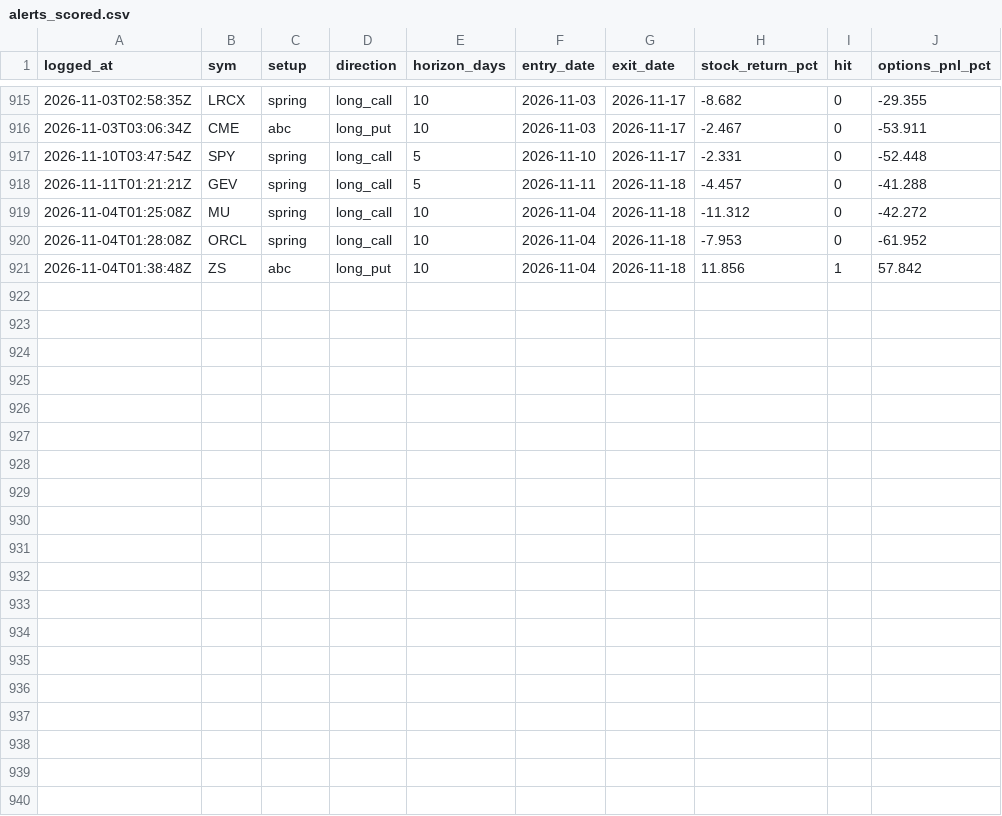
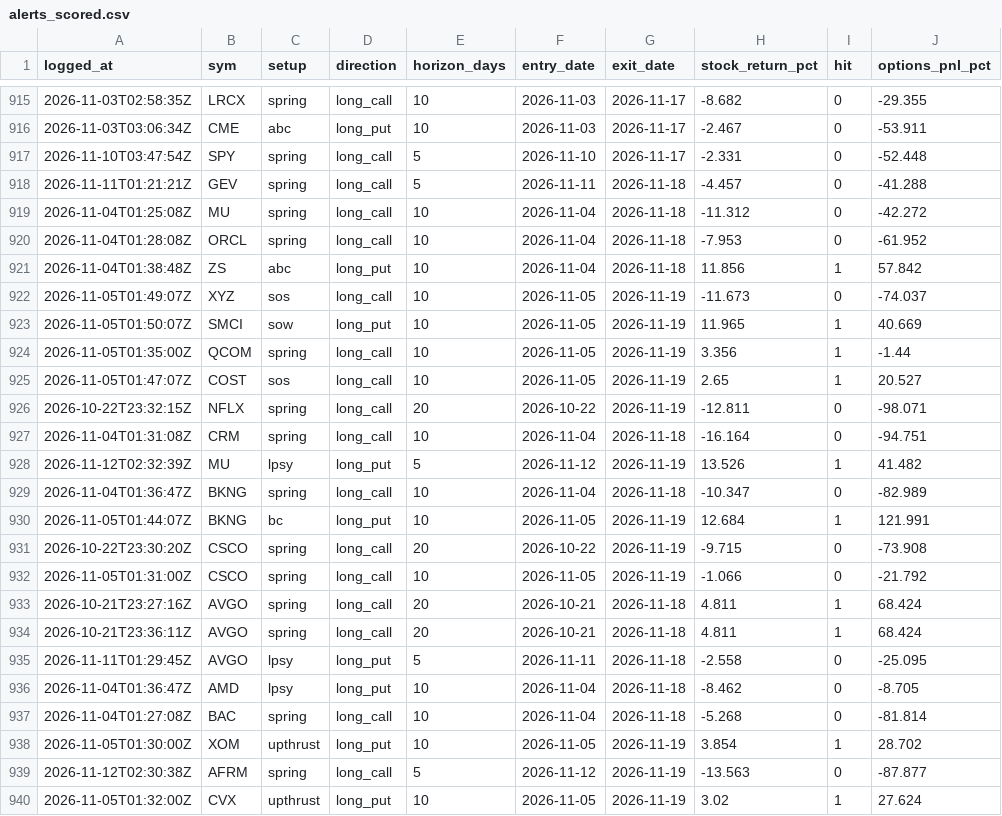
Before and after one commit to phani4393/wyckoff-scanner-ci, a CSV file: data/alerts_scored.csv, drawn as a sheet; only a part is shown, gaps mark what is left out; the diff names each change by its address in the sheet, - before the commit and + after, or states it on an @@ line.

```diff
--- a/data/alerts_scored.csv
+++ b/data/alerts_scored.csv
+row 922: 2026-11-05T01:49:07Z | XYZ | sos | long_call | 10 | 2026-11-05 | 2026-11-19 | -11.673 | 0 | -74.037
+row 923: 2026-11-05T01:50:07Z | SMCI | sow | long_put | 10 | 2026-11-05 | 2026-11-19 | 11.965 | 1 | 40.669
+row 924: 2026-11-05T01:35:00Z | QCOM | spring | long_call | 10 | 2026-11-05 | 2026-11-19 | 3.356 | 1 | -1.44
+row 925: 2026-11-05T01:47:07Z | COST | sos | long_call | 10 | 2026-11-05 | 2026-11-19 | 2.65 | 1 | 20.527
+row 926: 2026-10-22T23:32:15Z | NFLX | spring | long_call | 20 | 2026-10-22 | 2026-11-19 | -12.811 | 0 | -98.071
+row 927: 2026-11-04T01:31:08Z | CRM | spring | long_call | 10 | 2026-11-04 | 2026-11-18 | -16.164 | 0 | -94.751
+row 928: 2026-11-12T02:32:39Z | MU | lpsy | long_put | 5 | 2026-11-12 | 2026-11-19 | 13.526 | 1 | 41.482
+row 929: 2026-11-04T01:36:47Z | BKNG | spring | long_call | 10 | 2026-11-04 | 2026-11-18 | -10.347 | 0 | -82.989
+row 930: 2026-11-05T01:44:07Z | BKNG | bc | long_put | 10 | 2026-11-05 | 2026-11-19 | 12.684 | 1 | 121.991
+row 931: 2026-10-22T23:30:20Z | CSCO | spring | long_call | 20 | 2026-10-22 | 2026-11-19 | -9.715 | 0 | -73.908
+row 932: 2026-11-05T01:31:00Z | CSCO | spring | long_call | 10 | 2026-11-05 | 2026-11-19 | -1.066 | 0 | -21.792
+row 933: 2026-10-21T23:27:16Z | AVGO | spring | long_call | 20 | 2026-10-21 | 2026-11-18 | 4.811 | 1 | 68.424
+row 934: 2026-10-21T23:36:11Z | AVGO | spring | long_call | 20 | 2026-10-21 | 2026-11-18 | 4.811 | 1 | 68.424
+row 935: 2026-11-11T01:29:45Z | AVGO | lpsy | long_put | 5 | 2026-11-11 | 2026-11-18 | -2.558 | 0 | -25.095
+row 936: 2026-11-04T01:36:47Z | AMD | lpsy | long_put | 10 | 2026-11-04 | 2026-11-18 | -8.462 | 0 | -8.705
+row 937: 2026-11-04T01:27:08Z | BAC | spring | long_call | 10 | 2026-11-04 | 2026-11-18 | -5.268 | 0 | -81.814
+row 938: 2026-11-05T01:30:00Z | XOM | upthrust | long_put | 10 | 2026-11-05 | 2026-11-19 | 3.854 | 1 | 28.702
+row 939: 2026-11-12T02:30:38Z | AFRM | spring | long_call | 5 | 2026-11-12 | 2026-11-19 | -13.563 | 0 | -87.877
+row 940: 2026-11-05T01:32:00Z | CVX | upthrust | long_put | 10 | 2026-11-05 | 2026-11-19 | 3.02 | 1 | 27.624
```
